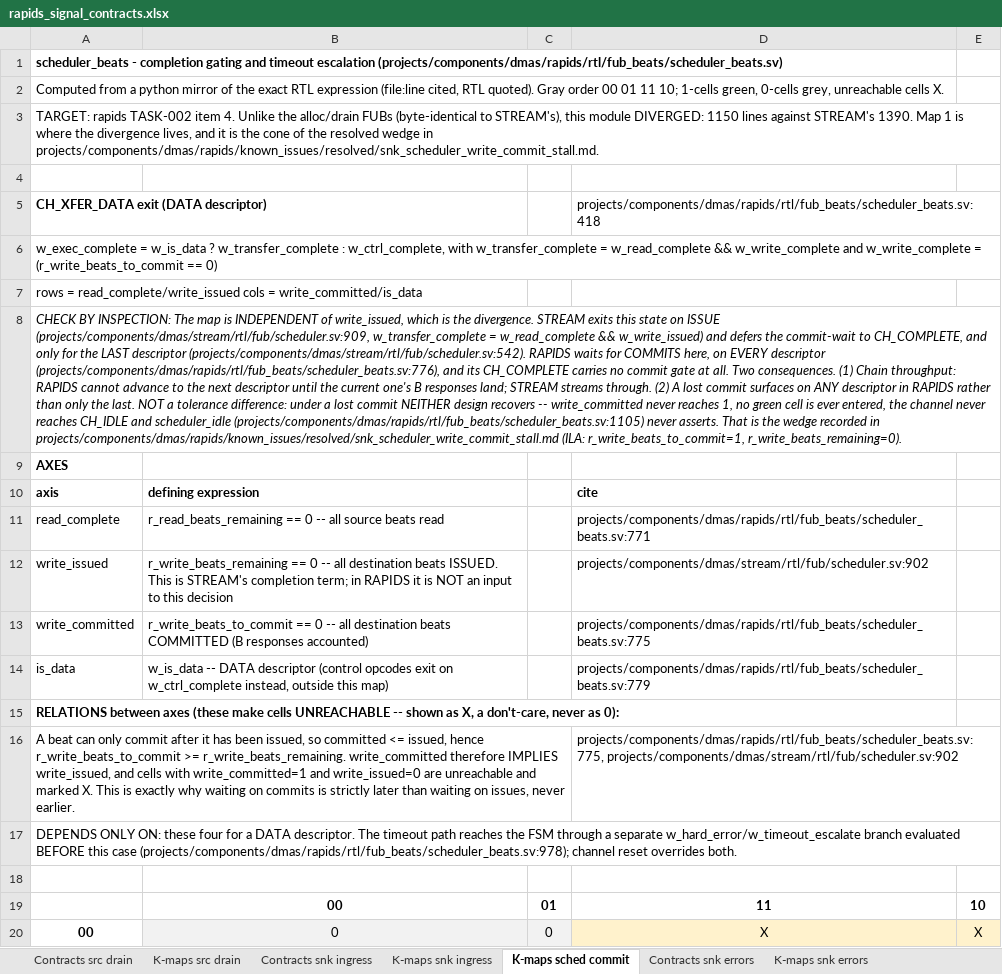
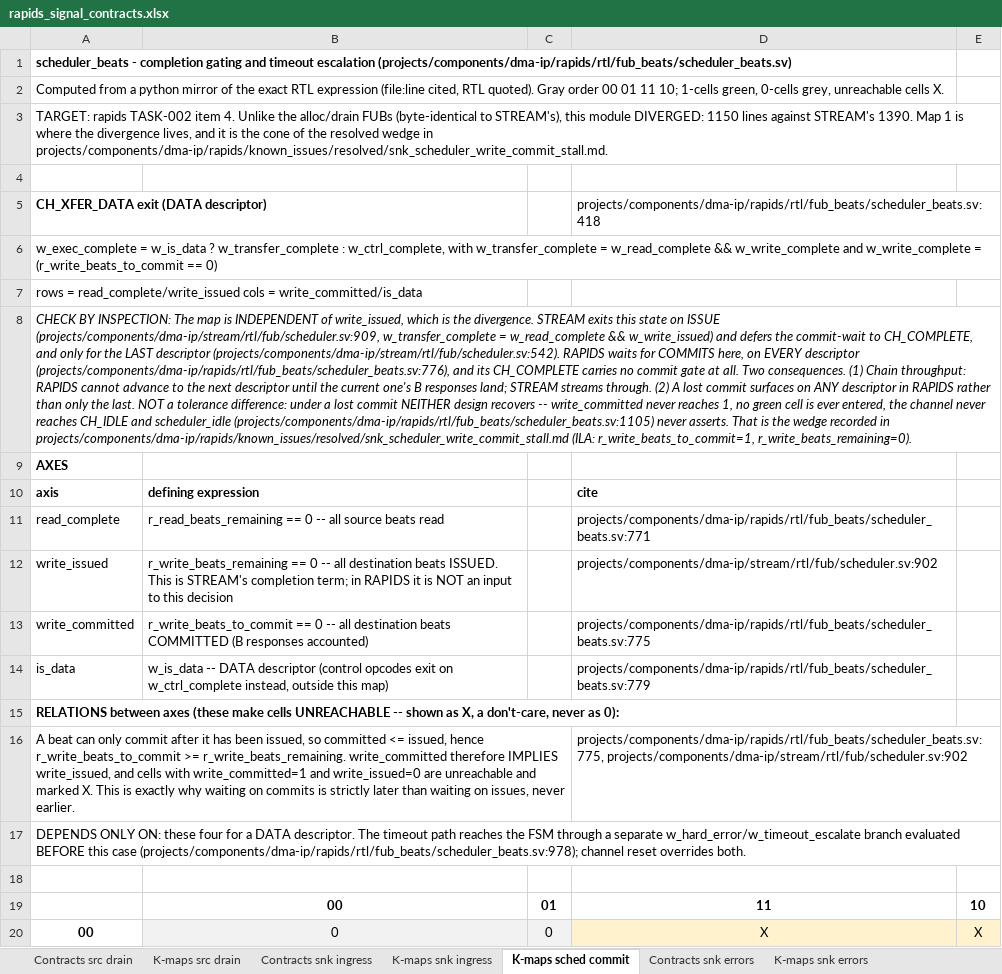
Before and after one commit to sean-galloway/RTLDesignSherpa, an Excel workbook: projects/components/dma-ip/rapids/docs/rapids_signal_contracts.xlsx, sheet K-maps sched commit, drawn as a sheet; only a part is shown; values as stored, in another font and other column widths than the file's, no borders; the diff covers the shown part only; the diff names each change by its address in the sheet, - before the commit and + after, or states it on an @@ line.

Commit message:
docs(rapids): renumber drifted signal-contract citations (rapids TASK-022)
Workstream A residue: bf5db01b7 line drift broke 23 citation tuples in
gen_rapids_signal_contracts_kmaps.py (exit 1). Renumbered mechanically;
8 tuples needed snippet updates where the RTL text itself changed
(w_eff_drain_size, r_res_ch/r_res_size, r_d_active, w_drain_data_available_acct,
w_channel_has_space/w_space_now, s_axis_tready, w_transfer_complete), prose
STR_RENG refs 580->656 and STR_WENG 387->401. Generator exits 0; workbook
regenerated. TASK-022 records Workstream A done-by-bf5db01b7 (split
correction 40/24), the Done-when dir list, and the axi_read_engine
adjacent gap.

```diff
--- a/projects/components/dma-ip/rapids/docs/rapids_signal_contracts.xlsx (sheet K-maps sched commit)
+++ b/projects/components/dma-ip/rapids/docs/rapids_signal_contracts.xlsx (sheet K-maps sched commit)
-A1: …timeout escalation (projects/components/dmas/rapids/rtl/fub_beats/scheduler_beats.sv)
+A1: …timeout escalation (projects/components/dma-ip/rapids/rtl/fub_beats/scheduler_beats.sv)
-A3: …wedge in projects/components/dmas/rapids/known_issues/resolved/snk_scheduler_write_commit_stall.md.
+A3: …wedge in projects/components/dma-ip/rapids/known_issues/resolved/snk_scheduler_write_commit_stall.md.
-D5: projects/components/dmas/rapids/rtl/fub_beats/scheduler_beats.sv:418
+D5: projects/components/dma-ip/rapids/rtl/fub_beats/scheduler_beats.sv:418
-A8: …on ISSUE (projects/components/dmas/stream/rtl/fub/scheduler.sv:909, w_transfer_complete = w_read_complete && w_write_issued) and defers the commit-wait to CH_COMPLETE, and only for the LAST descriptor (projects/components/dmas/stream/rtl/fub/scheduler.sv:542). RAPIDS waits for COMMITS here, on EVERY descriptor (projects/components/dmas/rapids/rtl/fub_beats/scheduler_beats.sv:776), and its CH_COMPLETE carries no commit gate at all. Two consequences. (1) Chain throughput: RAPIDS cannot advance to the next descriptor until the current one's B responses land; STREAM streams through. (2) A lost commit surfaces on ANY descriptor in RAPIDS rather than only the last. NOT a tolerance difference: under a lost commit NEITHER design recovers -- write_committed never reaches 1, no green cell is ever entered, the channel never reaches CH_IDLE and scheduler_idle (projects/components/dmas/rapids/rtl/fub_beats/scheduler_beats.sv:1105) never asserts. That is the wedge recorded in projects/components/dmas/rapids/known_issues/resolved/snk_scheduler_write_commit_stall.md (ILA: r_write_beats_to_commit=1,…
+A8: …on ISSUE (projects/components/dma-ip/stream/rtl/fub/scheduler.sv:909, w_transfer_complete = w_read_complete && w_write_issued) and defers the commit-wait to CH_COMPLETE, and only for the LAST descriptor (projects/components/dma-ip/stream/rtl/fub/scheduler.sv:542). RAPIDS waits for COMMITS here, on EVERY descriptor (projects/components/dma-ip/rapids/rtl/fub_beats/scheduler_beats.sv:776), and its CH_COMPLETE carries no commit gate at all. Two consequences. (1) Chain throughput: RAPIDS cannot advance to the next descriptor until the current one's B responses land; STREAM streams through. (2) A lost commit surfaces on ANY descriptor in RAPIDS rather than only the last. NOT a tolerance difference: under a lost commit NEITHER design recovers -- write_committed never reaches 1, no green cell is ever entered, the channel never reaches CH_IDLE and scheduler_idle (projects/components/dma-ip/rapids/rtl/fub_beats/scheduler_beats.sv:1105) never asserts. That is the wedge recorded in projects/components/dma-ip/rapids/known_issues/resolved/snk_scheduler_write_commit_stall.md (ILA: r_write_beats_to_commit=1,…
-D11: projects/components/dmas/rapids/rtl/fub_beats/scheduler_beats.sv:771
+D11: projects/components/dma-ip/rapids/rtl/fub_beats/scheduler_beats.sv:771
-D12: projects/components/dmas/stream/rtl/fub/scheduler.sv:902
+D12: projects/components/dma-ip/stream/rtl/fub/scheduler.sv:902
-D13: projects/components/dmas/rapids/rtl/fub_beats/scheduler_beats.sv:775
+D13: projects/components/dma-ip/rapids/rtl/fub_beats/scheduler_beats.sv:775
-D14: projects/components/dmas/rapids/rtl/fub_beats/scheduler_beats.sv:779
+D14: projects/components/dma-ip/rapids/rtl/fub_beats/scheduler_beats.sv:779
-D16: projects/components/dmas/rapids/rtl/fub_beats/scheduler_beats.sv:775, projects/components/dmas/stream/rtl/fub/scheduler.sv:902
+D16: projects/components/dma-ip/rapids/rtl/fub_beats/scheduler_beats.sv:775, projects/components/dma-ip/stream/rtl/fub/scheduler.sv:902
-A17: …this case (projects/components/dmas/rapids/rtl/fub_beats/scheduler_beats.sv:978); channel reset…
+A17: …this case (projects/components/dma-ip/rapids/rtl/fub_beats/scheduler_beats.sv:978); channel reset…
```
Also changed, not shown: 26 edited cells elsewhere in this sheet, sheet K-maps snk errors, sheet K-maps src drain, sheet K-maps snk ingress, sheet Contracts snk errors, sheet Contracts snk ingress, sheet Contracts src drain, 2 other files.
